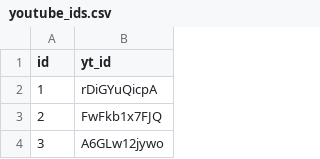
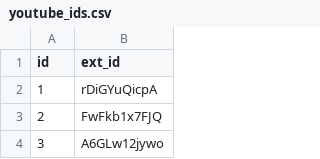
Before and after one commit to spycherf/TEDTalksLeadership, a CSV file: data/gender_age/gmm/input/youtube_ids.csv (was data/gender_age/pygender/input/youtube_ids.csv), drawn as a sheet; only a part is shown.

Commit message:
gender/age folder update

```diff
--- a/data/gender_age/pygender/input/youtube_ids.csv
+++ b/data/gender_age/gmm/input/youtube_ids.csv
@@ -1,2 +1,2 @@
-id,yt_id
+id,ext_id
 1,rDiGYuQicpA
```
Also changed, not shown: 16 other files.
